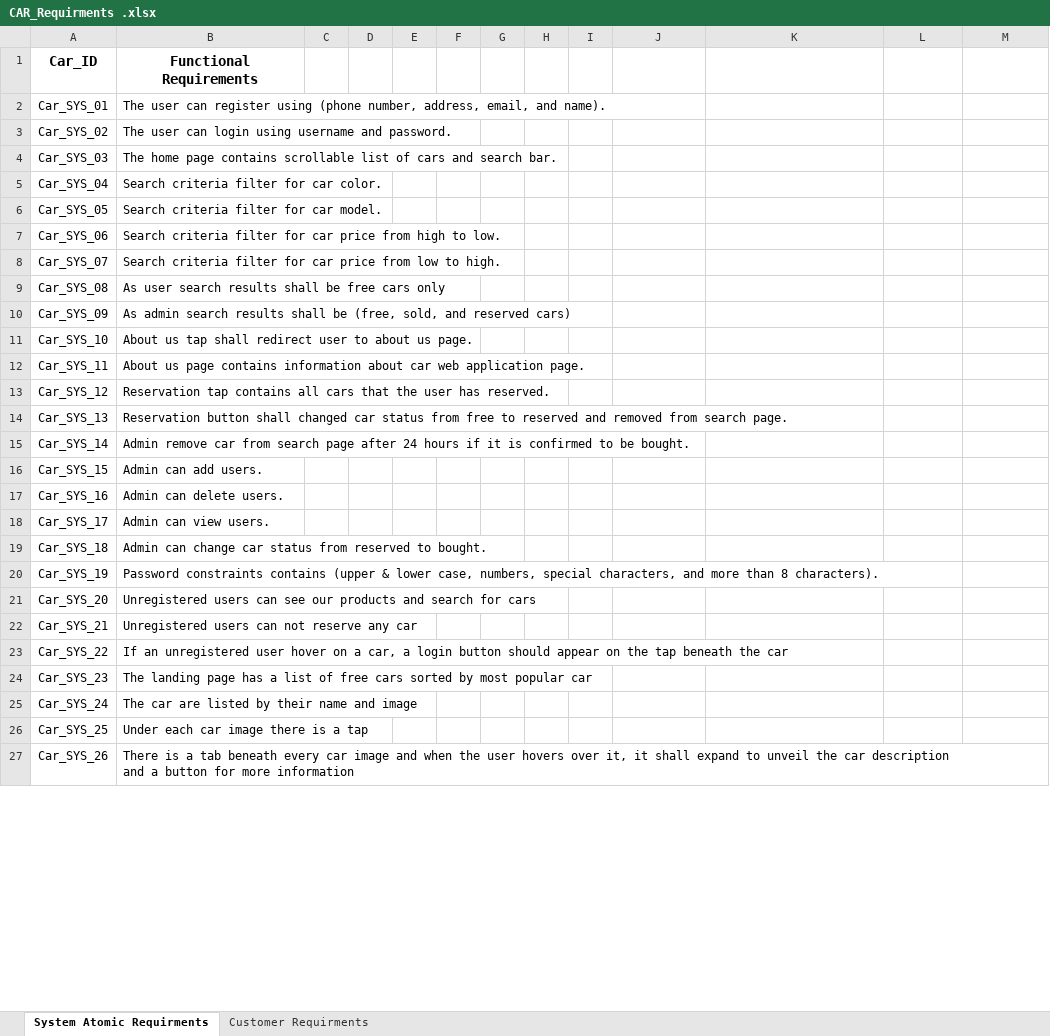
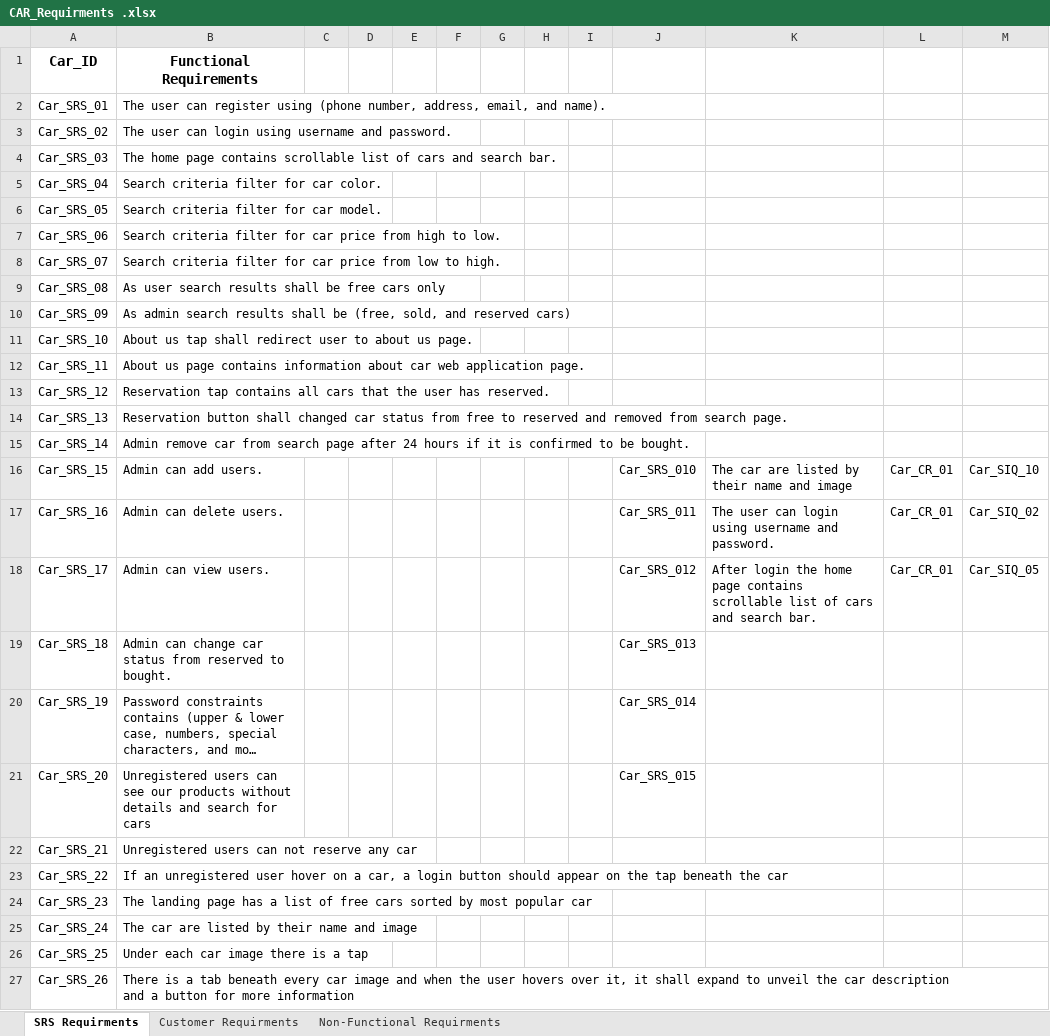
Before and after one commit to FatmaMohamedSoliman/CarPurchasing, an Excel workbook: Requirments/CAR_Requirments .xlsx, sheet SRS Requirments, drawn as a sheet; only a part is shown; long unchanged cells end in …; values as stored, in another font and other column widths than the file's, no borders; charts and pictures not drawn; removed rows and columns are numbered as before the commit, all else as after; the diff covers the shown part only; the diff names each change by its address in the sheet, - before the commit and + after, or states it on an @@ line.

Commit message:
Updated requirements after adding new functions

```diff
--- a/Requirments/CAR_Requirments .xlsx (sheet SRS Requirments)
+++ b/Requirments/CAR_Requirments .xlsx (sheet SRS Requirments)
-sheet tab: System Atomic Requirments
+sheet tab: SRS Requirments
+sheet tab: Non-Functional Requirments
-A2 (Car_ID): Car_SYS_01
+A2 (Car_ID): Car_SRS_01
-A3 (Car_ID): Car_SYS_02
+A3 (Car_ID): Car_SRS_02
-A4 (Car_ID): Car_SYS_03
+A4 (Car_ID): Car_SRS_03
-A5 (Car_ID): Car_SYS_04
+A5 (Car_ID): Car_SRS_04
-A6 (Car_ID): Car_SYS_05
+A6 (Car_ID): Car_SRS_05
-A7 (Car_ID): Car_SYS_06
+A7 (Car_ID): Car_SRS_06
-A8 (Car_ID): Car_SYS_07
+A8 (Car_ID): Car_SRS_07
-A9 (Car_ID): Car_SYS_08
+A9 (Car_ID): Car_SRS_08
-A10 (Car_ID): Car_SYS_09
+A10 (Car_ID): Car_SRS_09
-A11 (Car_ID): Car_SYS_10
+A11 (Car_ID): Car_SRS_10
-A12 (Car_ID): Car_SYS_11
+A12 (Car_ID): Car_SRS_11
-A13 (Car_ID): Car_SYS_12
+A13 (Car_ID): Car_SRS_12
-A14 (Car_ID): Car_SYS_13
+A14 (Car_ID): Car_SRS_13
-A15 (Car_ID): Car_SYS_14
+A15 (Car_ID): Car_SRS_14
-row 16: Car_SYS_15 | Admin can add users.
-row 17: Car_SYS_16 | Admin can delete users.
-row 18: Car_SYS_17 | Admin can view users.
+row 16: Car_SRS_15 | Admin can add users. |  |  |  |  |  |  |  | Car_SRS_010 | The car are listed by their name and image | Car_CR_01 | Car_SIQ_10
+row 17: Car_SRS_16 | Admin can delete users. |  |  |  |  |  |  |  | Car_SRS_011 | The user can login using username and password. | Car_CR_01 | Car_SIQ_02
+row 18: Car_SRS_17 | Admin can view users. |  |  |  |  |  |  |  | Car_SRS_012 | After login the home page contains scrollable list of cars and search bar. | Car_CR_01 | Car_SIQ_05
-A19 (Car_ID): Car_SYS_18
+A19 (Car_ID): Car_SRS_18
-J19: (empty)
+J19: Car_SRS_013
-A20 (Car_ID): Car_SYS_19
+A20 (Car_ID): Car_SRS_19
-J20: (empty)
+J20: Car_SRS_014
-row 21: Car_SYS_20 | Unregistered users can see our products and search for cars
+row 21: Car_SRS_20 | Unregistered users can see our products without details and search for cars |  |  |  |  |  |  |  | Car_SRS_015
-A22 (Car_ID): Car_SYS_21
+A22 (Car_ID): Car_SRS_21
-A23 (Car_ID): Car_SYS_22
+A23 (Car_ID): Car_SRS_22
-A24 (Car_ID): Car_SYS_23
+A24 (Car_ID): Car_SRS_23
-A25 (Car_ID): Car_SYS_24
+A25 (Car_ID): Car_SRS_24
-A26 (Car_ID): Car_SYS_25
+A26 (Car_ID): Car_SRS_25
-A27 (Car_ID): Car_SYS_26
+A27 (Car_ID): Car_SRS_26
```
Also changed, not shown: 6 added rows, 3 removed rows, 12 edited cells and cell formats elsewhere in this sheet, charts or pictures.
